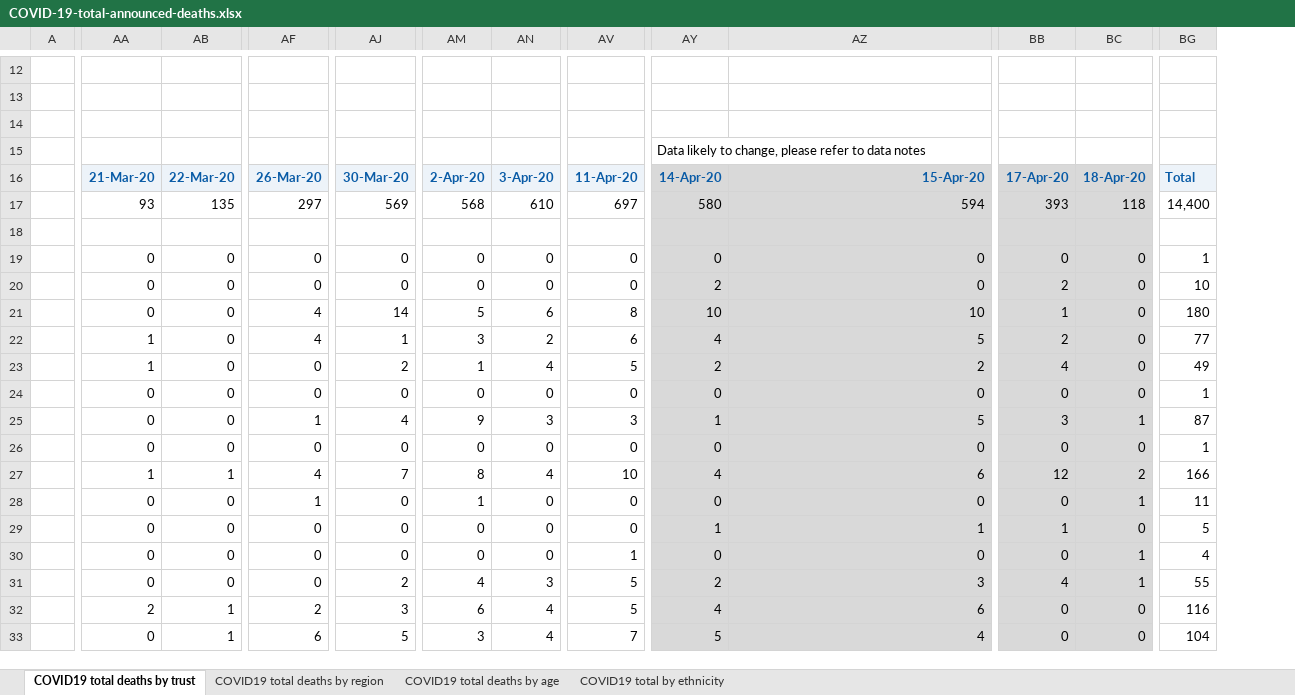
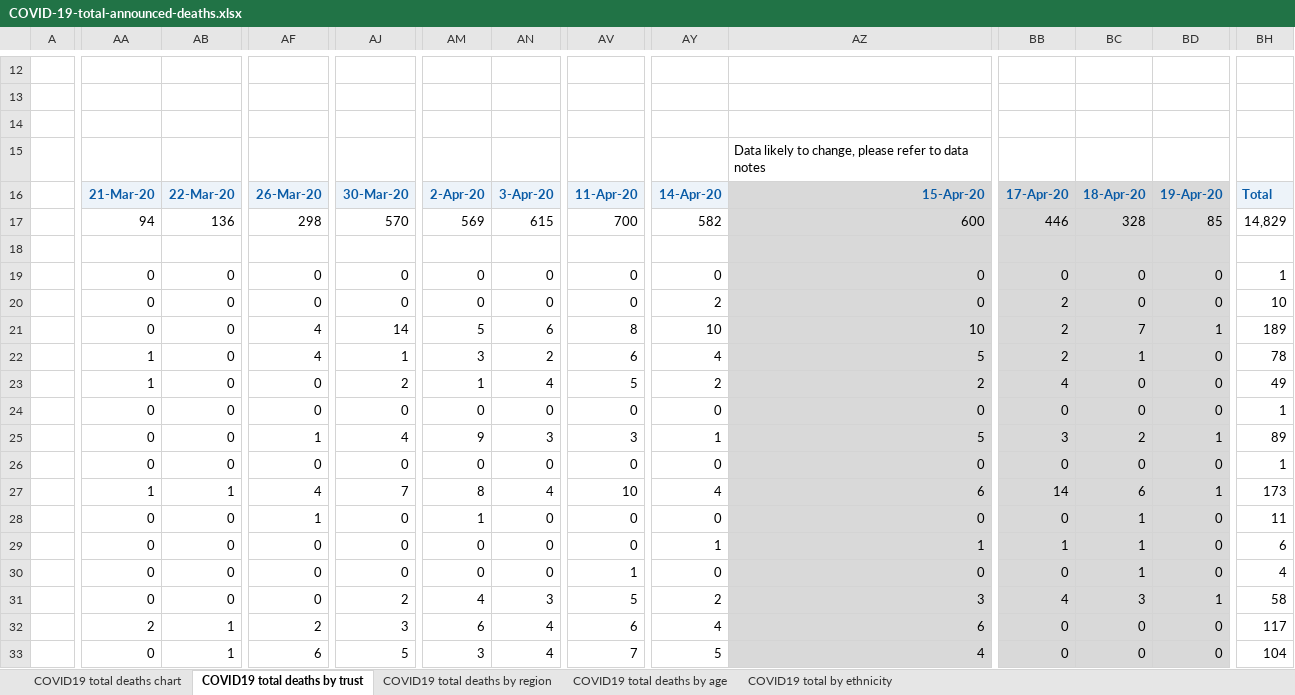
Before and after one commit to sdesilva26/Covid-19-App, an Excel workbook: Covid_19_Plots/data/COVID-19-total-announced-deaths.xlsx, sheet COVID19 total deaths by trust, drawn as a sheet; only a part is shown, gaps mark what is left out; values as stored, in another font and other column widths than the file's, no borders; removed rows and columns are numbered as before the commit, all else as after; rows hold the shown columns only; the diff covers the shown part only; the diff names each change by its address in the sheet, - before the commit and + after, or states it on an @@ line.

Commit message:
cron commit with updated data

```diff
--- a/Covid_19_Plots/data/COVID-19-total-announced-deaths.xlsx (sheet COVID19 total deaths by trust)
+++ b/Covid_19_Plots/data/COVID-19-total-announced-deaths.xlsx (sheet COVID19 total deaths by trust)
+sheet tab: COVID19 total deaths chart
+column BC, rows 16-33: 18-Apr-20 | 328 |  | 0 | 0 | 7 | 1 | 0 | 0 | 2 | 0 | 6 | 1 | 1 | 1 | 3 | 0 | 0
-row 15:  |  |  |  |  |  |  |  | Data likely to change, please refer to data notes
+row 15:  |  |  |  |  |  |  |  |  | Data likely to change, please refer to data notes
-AY16 fill: #D9D9D9
+AY16 fill: #EDF3F9
-BD16: 18-Apr-20
+BD16: 19-Apr-20
-AA17: 93
+AA17: 94
-AB17: 135
+AB17: 136
-AF17: 297
+AF17: 298
-AJ17: 569
+AJ17: 570
-AM17: 568
+AM17: 569
-AN17: 610
+AN17: 615
-AV17: 697
+AV17: 700
-AY17: 580
+AY17: 582
-AY17:AY33 fill: #D9D9D9
+AY17:AY33 fill: none
-AZ17: 594
+AZ17: 600
-BB17: 393
+BB17: 446
-BD17: 118
+BD17: 85
-BH17: 14,400
+BH17: 14,829
-BB21: 1
+BB21: 2
-BD21: 0
+BD21: 1
-BH21: 180
+BH21: 189
-BH22: 77
+BH22: 78
-BH25: 87
+BH25: 89
-BB27: 12
+BB27: 14
-BD27: 2
+BD27: 1
-BH27: 166
+BH27: 173
-BD28: 1
+BD28: 0
-BH29: 5
+BH29: 6
-BD30: 1
+BD30: 0
-BH31: 55
+BH31: 58
-AV32: 5
+AV32: 6
-BH32: 116
+BH32: 117
```
Also changed, not shown: 1 added row, 255 edited cells and cell formats elsewhere in this sheet, sheet COVID19 total deaths by region, sheet COVID19 total deaths by age, charts or pictures, 6 other files.
